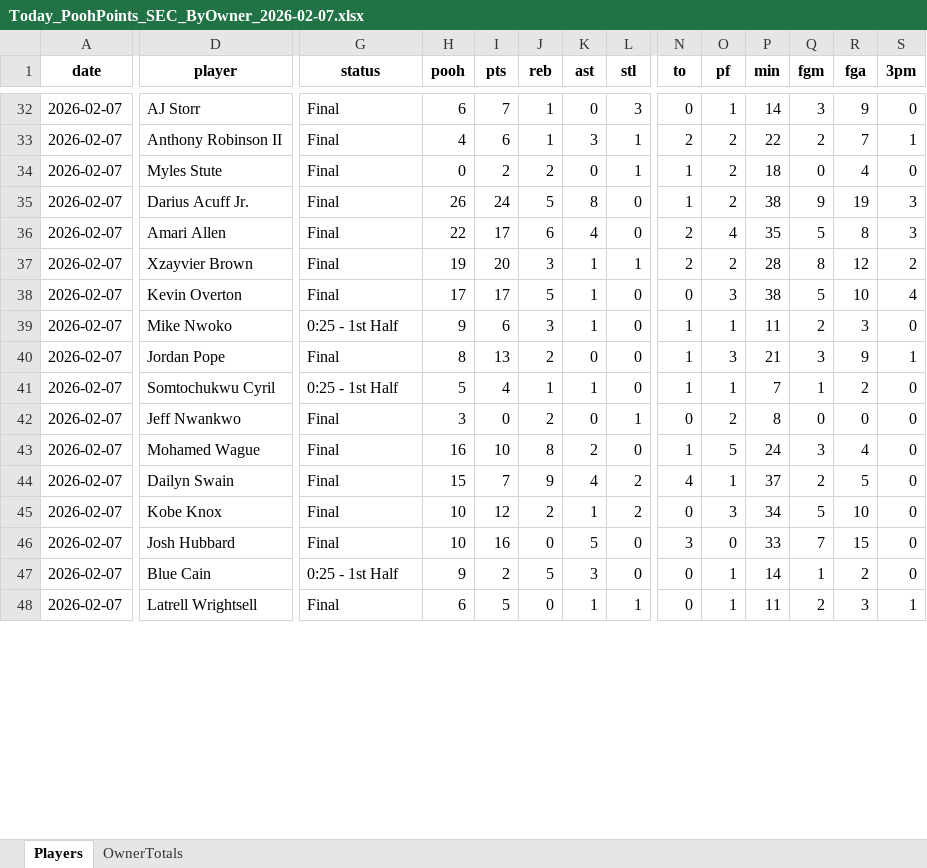
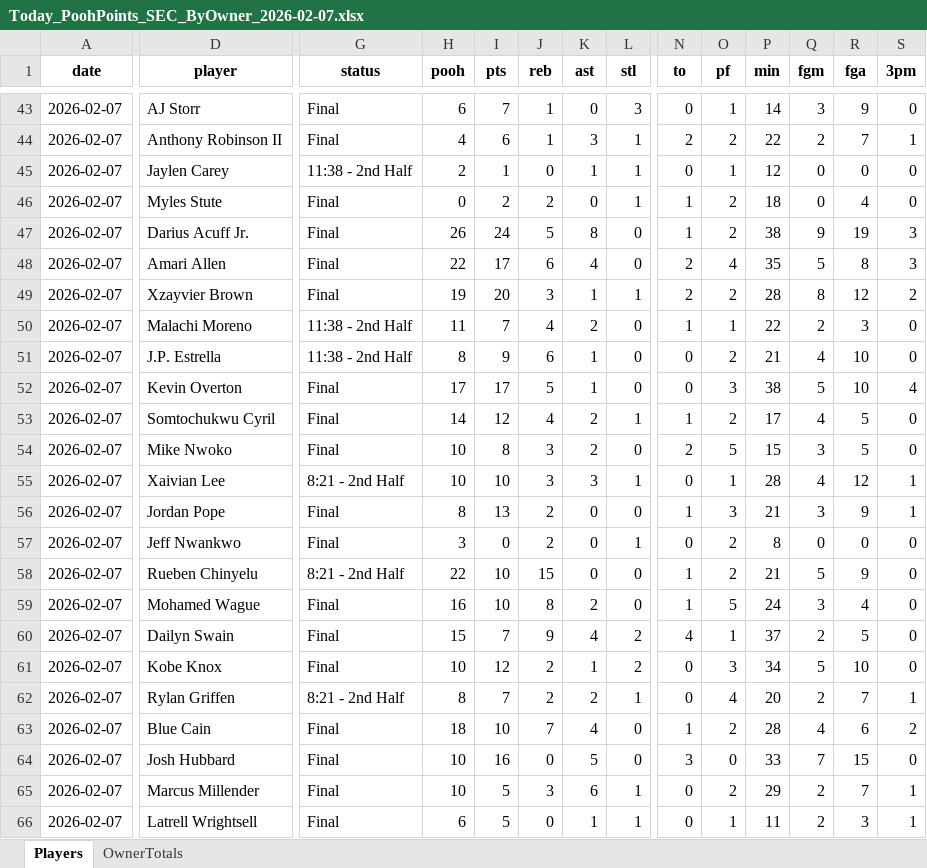
Before and after one commit to hal9000moncrief-dotcom/Pooh-League, an Excel workbook: docs/Today_PoohPoints_SEC_ByOwner_2026-02-07.xlsx, sheet Players, drawn as a sheet; only a part is shown, gaps mark what is left out; values as stored, in another font and other column widths than the file's, no borders; removed rows and columns are numbered as before the commit, all else as after; rows hold the shown columns only; the diff covers the shown part only; the diff names each change by its address in the sheet, - before the commit and + after, or states it on an @@ line.

Commit message:
Pooh Points: normal 20260207

```diff
--- a/docs/Today_PoohPoints_SEC_ByOwner_2026-02-07.xlsx (sheet Players)
+++ b/docs/Today_PoohPoints_SEC_ByOwner_2026-02-07.xlsx (sheet Players)
+row 45: 2026-02-07 | Jaylen Carey | 11:38 - 2nd Half | 2 | 1 | 0 | 1 | 1 | 0 | 1 | 12 | 0 | 0 | 0
+row 50: 2026-02-07 | Malachi Moreno | 11:38 - 2nd Half | 11 | 7 | 4 | 2 | 0 | 1 | 1 | 22 | 2 | 3 | 0
+row 51: 2026-02-07 | J.P. Estrella | 11:38 - 2nd Half | 8 | 9 | 6 | 1 | 0 | 0 | 2 | 21 | 4 | 10 | 0
+row 53: 2026-02-07 | Somtochukwu Cyril | Final | 14 | 12 | 4 | 2 | 1 | 1 | 2 | 17 | 4 | 5 | 0
-G54 (status): 0:25 - 1st Half
+G54 (status): Final
-H54 (pooh): 9
+H54 (pooh): 10
-I54 (pts): 6
+I54 (pts): 8
-K54 (ast): 1
+K54 (ast): 2
-N54 (to): 1
+N54 (to): 2
-O54 (pf): 1
+O54 (pf): 5
-P54 (min): 11
+P54 (min): 15
-Q54 (fgm): 2
+Q54 (fgm): 3
-R54 (fga): 3
+R54 (fga): 5
+row 55: 2026-02-07 | Xaivian Lee | 8:21 - 2nd Half | 10 | 10 | 3 | 3 | 1 | 0 | 1 | 28 | 4 | 12 | 1
-row 41: 2026-02-07 | Somtochukwu Cyril | 0:25 - 1st Half | 5 | 4 | 1 | 1 | 0 | 1 | 1 | 7 | 1 | 2 | 0
+row 58: 2026-02-07 | Rueben Chinyelu | 8:21 - 2nd Half | 22 | 10 | 15 | 0 | 0 | 1 | 2 | 21 | 5 | 9 | 0
+row 62: 2026-02-07 | Rylan Griffen | 8:21 - 2nd Half | 8 | 7 | 2 | 2 | 1 | 0 | 4 | 20 | 2 | 7 | 1
+row 63: 2026-02-07 | Blue Cain | Final | 18 | 10 | 7 | 4 | 0 | 1 | 2 | 28 | 4 | 6 | 2
-D65 (player): Blue Cain
+D65 (player): Marcus Millender
-G65 (status): 0:25 - 1st Half
+G65 (status): Final
-H65 (pooh): 9
+H65 (pooh): 10
-I65 (pts): 2
+I65 (pts): 5
-J65 (reb): 5
+J65 (reb): 3
-K65 (ast): 3
+K65 (ast): 6
-L65 (stl): 0
+L65 (stl): 1
-O65 (pf): 1
+O65 (pf): 2
-P65 (min): 14
+P65 (min): 29
-Q65 (fgm): 1
+Q65 (fgm): 2
-R65 (fga): 2
+R65 (fga): 7
-S65 (3pm): 0
+S65 (3pm): 1
```
Also changed, not shown: 31 added rows, 2 removed rows and 143 edited cells elsewhere in this sheet, sheet OwnerTotals, 3 other files.
